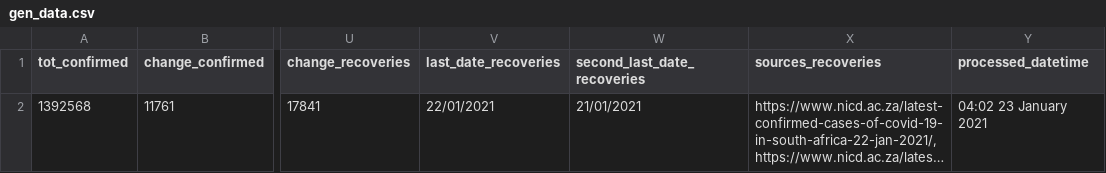
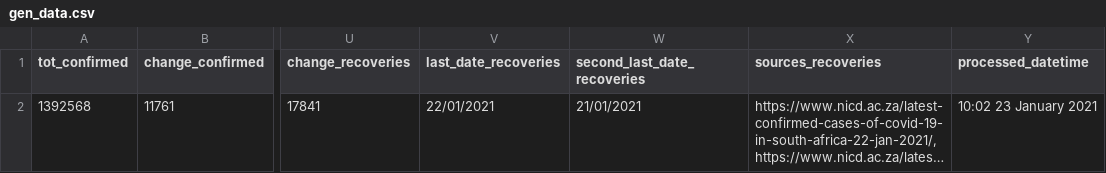
Before and after one commit to SimonRosen173/Covid19SAData_Data, a CSV file: data/sa/gen_data.csv, drawn as a sheet; only a part is shown, gaps mark what is left out; long unchanged cells end in …; the diff names each change by its address in the sheet, - before the commit and + after, or states it on an @@ line.

Commit message:
Data updated @ Sat Jan 23 10:02:14 UTC 2021

```diff
--- a/data/sa/gen_data.csv
+++ b/data/sa/gen_data.csv
-Y2 (processed_datetime): 04:02 23 January 2021
+Y2 (processed_datetime): 10:02 23 January 2021
```
